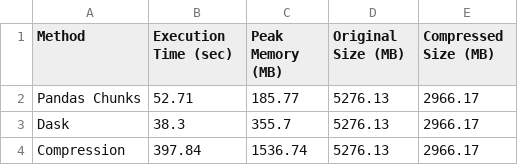
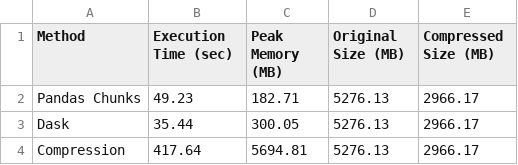
Before and after one commit to fronre/Big-Data-CSV-Processing-Python, a CSV file: result/results.csv, drawn as a sheet.

```diff
--- a/result/results.csv
+++ b/result/results.csv
@@ -1,4 +1,4 @@
 Method,Execution Time (sec),Peak Memory (MB),Original Size (MB),Compressed Size (MB)
-Pandas Chunks,52.71,185.77,5276.13,2966.17
-Dask,38.3,355.7,5276.13,2966.17
-Compression,397.84,1536.74,5276.13,2966.17
+Pandas Chunks,49.23,182.71,5276.13,2966.17
+Dask,35.44,300.05,5276.13,2966.17
+Compression,417.64,5694.81,5276.13,2966.17
```
Also changed, not shown: 3 other files.
